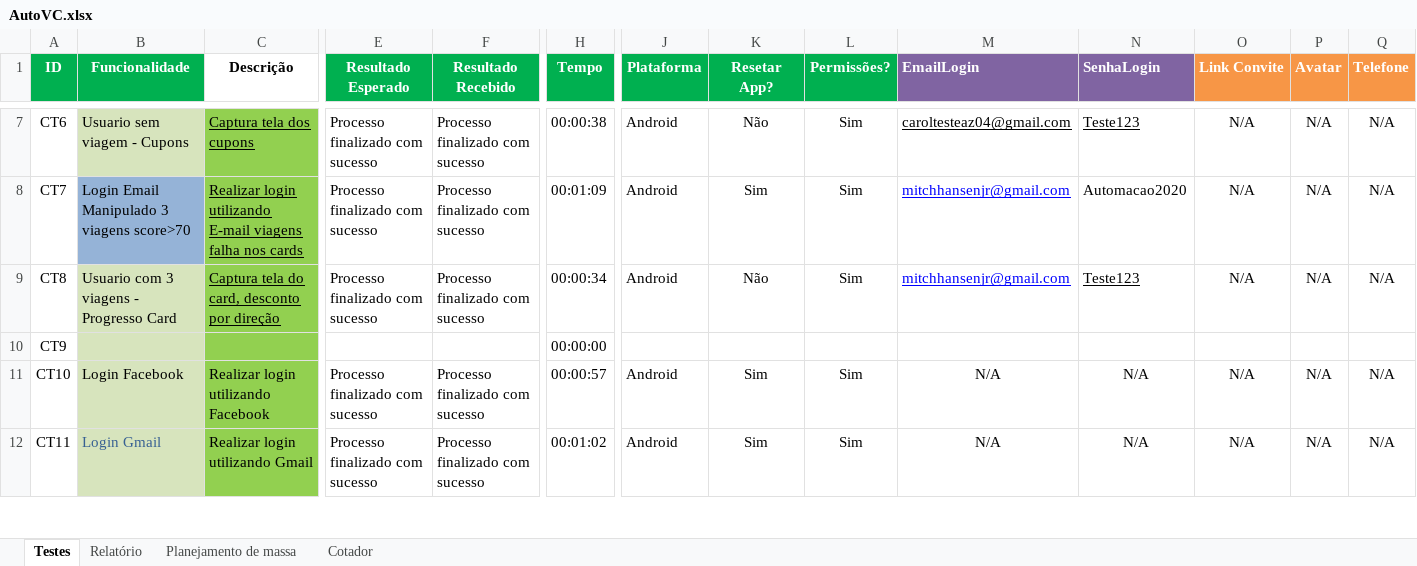
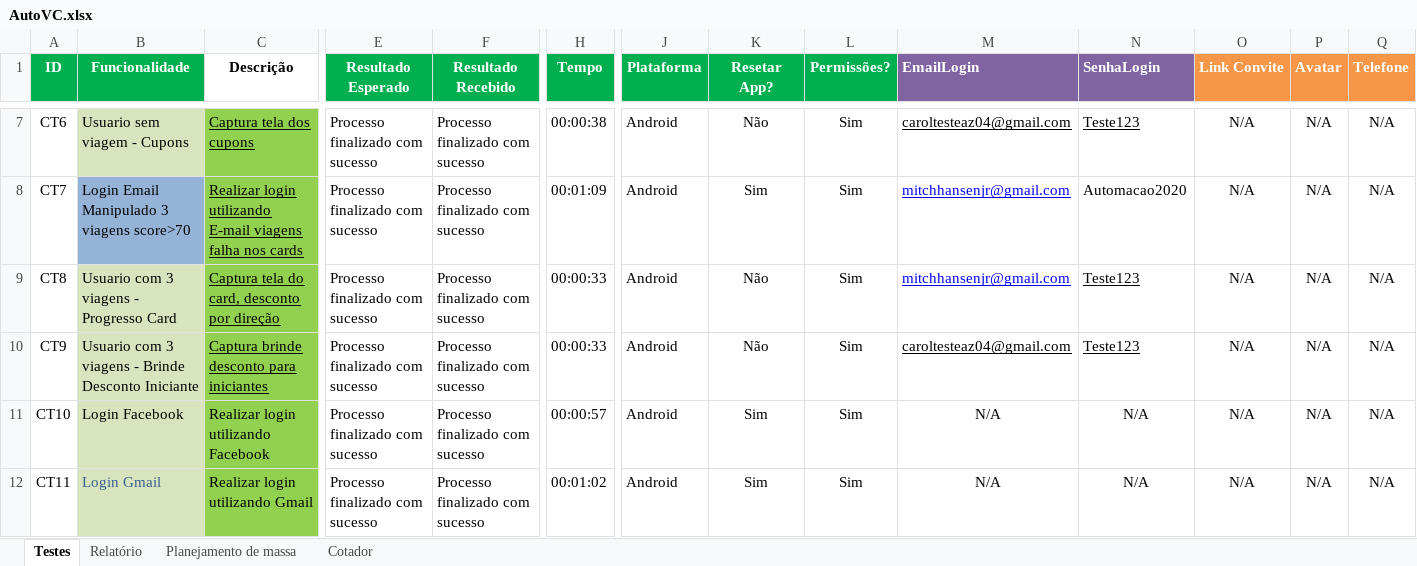
Before and after one commit to EverisAutomacao/Auto.vc, an Excel workbook: data/AutoVC.xlsx, sheet Testes, drawn as a sheet; only a part is shown, gaps mark what is left out; values as stored, in another font and other column widths than the file's, no borders; conditional formats not drawn; the diff covers the shown part only; the diff names each change by its address in the sheet, - before the commit and + after, or states it on an @@ line.

```diff
--- a/data/AutoVC.xlsx (sheet Testes)
+++ b/data/AutoVC.xlsx (sheet Testes)
-H9 (Tempo): 00:00:34
+H9 (Tempo): 00:00:33
-B10 (Funcionalidade): (empty)
+B10 (Funcionalidade): Usuario com 3 viagens - Brinde Desconto Iniciante
-C10 (Descrição): (empty)
+C10 (Descrição): Captura brinde desconto para iniciantes
-E10 (Resultado Esperado): (empty)
+E10 (Resultado Esperado): Processo finalizado com sucesso
-F10 (Resultado Recebido): (empty)
+F10 (Resultado Recebido): Processo finalizado com sucesso
-H10 (Tempo): 00:00:00
+H10 (Tempo): 00:00:33
-J10 (Plataforma): (empty)
+J10 (Plataforma): Android
-K10 (Resetar App?): (empty)
+K10 (Resetar App?): Não
-L10 (Permissões?): (empty)
+L10 (Permissões?): Sim
-M10 (EmailLogin): (empty)
+M10 (EmailLogin): caroltesteaz04@gmail.com
-N10 (SenhaLogin): (empty)
+N10 (SenhaLogin): Teste123
-O10 (Link Convite): (empty)
+O10 (Link Convite): N/A
-P10 (Avatar): (empty)
+P10 (Avatar): N/A
-Q10 (Telefone): (empty)
+Q10 (Telefone): N/A
```
Also changed, not shown: 16 edited cells elsewhere in this sheet, sheet Relatório, data/backup/AutoVC.xlsx, 3 other files.
